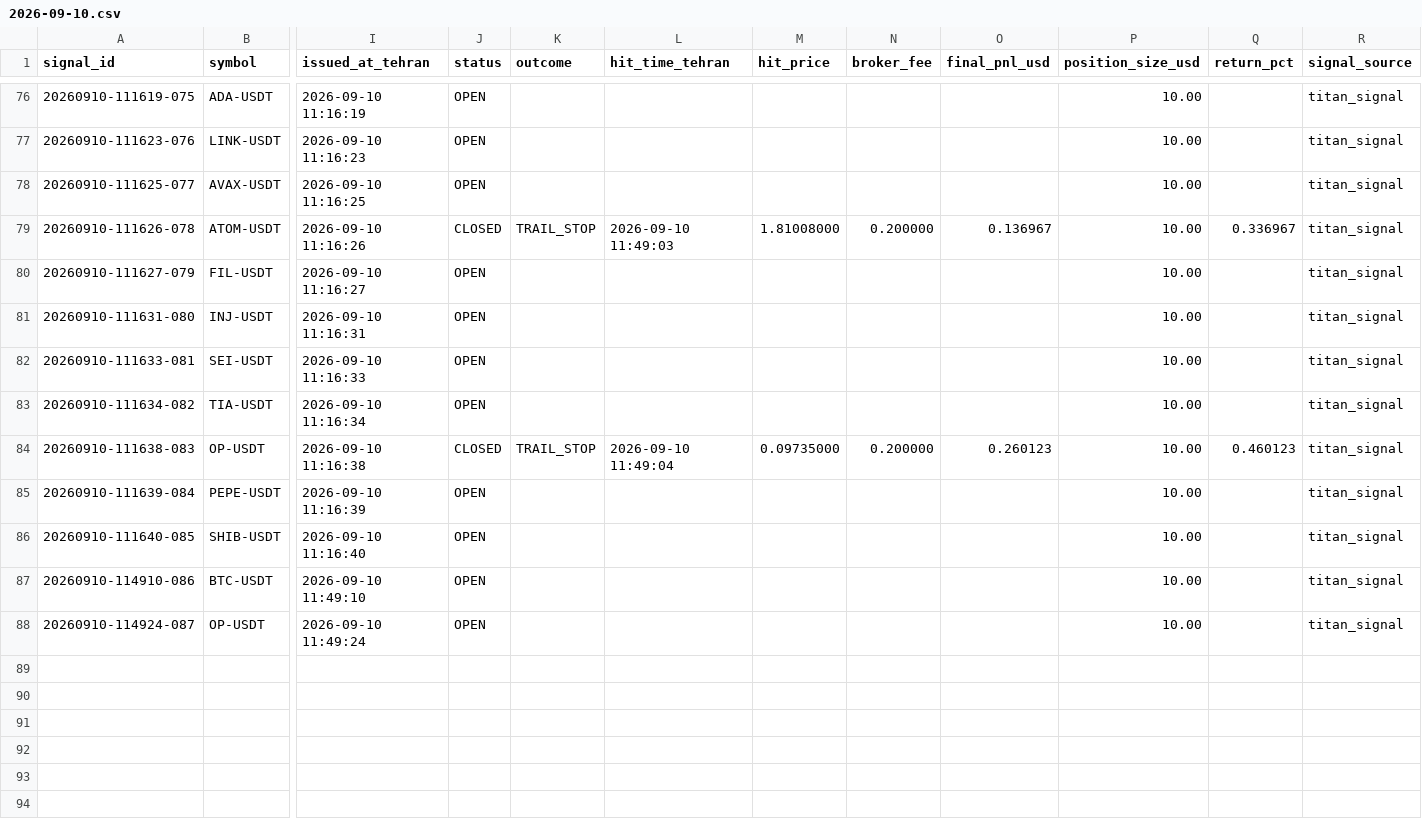
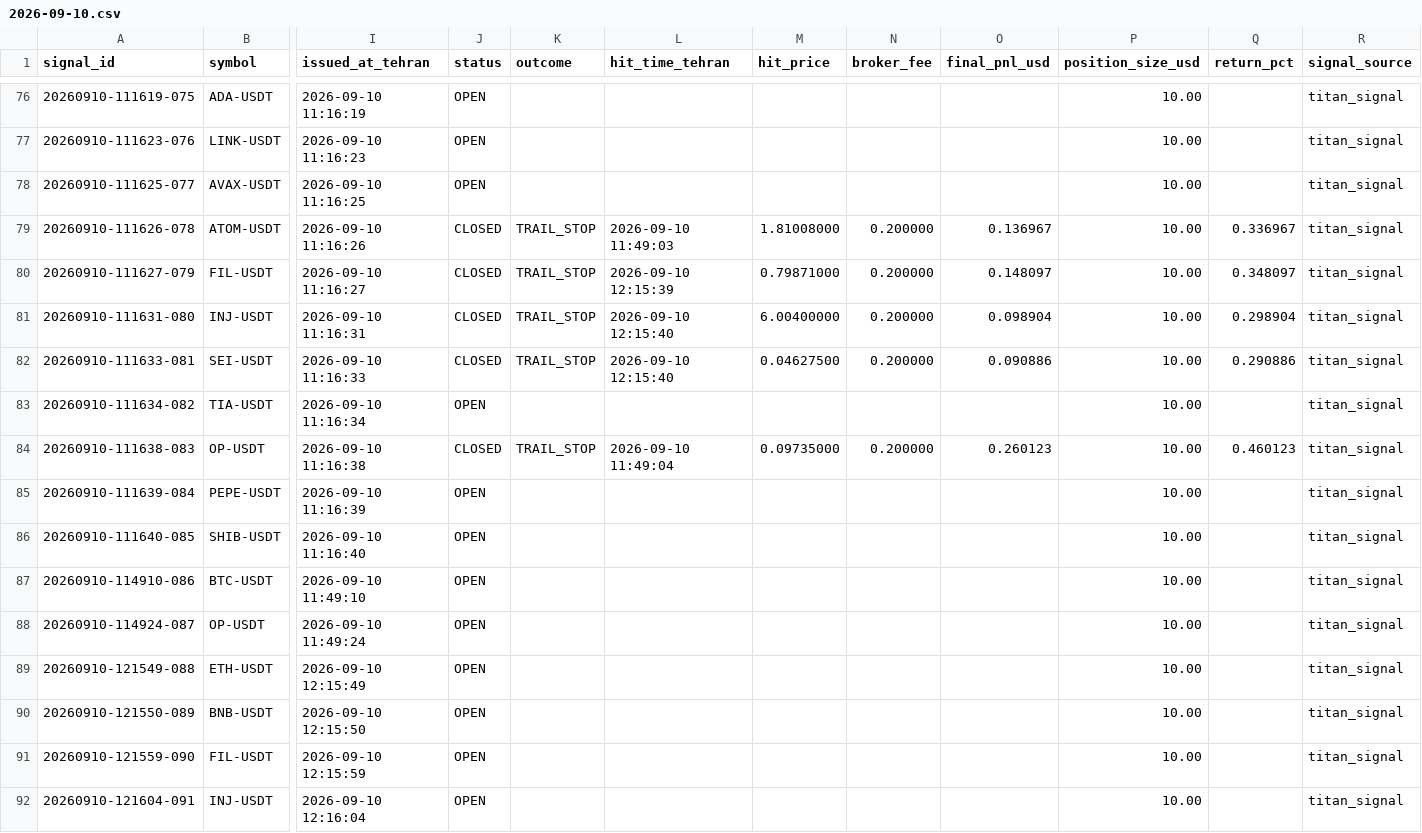
Before and after one commit to khosroabadi-Soft/Titan-Signal, a CSV file: data/signals/2026-09-10.csv, drawn as a sheet; only a part is shown, gaps mark what is left out; rows hold the shown columns only; the diff names each change by its address in the sheet, - before the commit and + after, or states it on an @@ line.

```diff
--- a/data/signals/2026-09-10.csv
+++ b/data/signals/2026-09-10.csv
-J80:J82 (status): OPEN
+J80:J82 (status): CLOSED
-K80:K82 (outcome): (empty)
+K80:K82 (outcome): TRAIL_STOP
-L80 (hit_time_tehran): (empty)
+L80 (hit_time_tehran): 2026-09-10 12:15:39
-M80 (hit_price): (empty)
+M80 (hit_price): 0.79871000
-N80:N82 (broker_fee): (empty)
+N80:N82 (broker_fee): 0.200000
-O80 (final_pnl_usd): (empty)
+O80 (final_pnl_usd): 0.148097
-Q80 (return_pct): (empty)
+Q80 (return_pct): 0.348097
-L81:L82 (hit_time_tehran): (empty)
+L81:L82 (hit_time_tehran): 2026-09-10 12:15:40
-M81 (hit_price): (empty)
+M81 (hit_price): 6.00400000
-O81 (final_pnl_usd): (empty)
+O81 (final_pnl_usd): 0.098904
-Q81 (return_pct): (empty)
+Q81 (return_pct): 0.298904
-M82 (hit_price): (empty)
+M82 (hit_price): 0.04627500
-O82 (final_pnl_usd): (empty)
+O82 (final_pnl_usd): 0.090886
-Q82 (return_pct): (empty)
+Q82 (return_pct): 0.290886
+row 89: 20260910-121549-088 | ETH-USDT | 2026-09-10 12:15:49 | OPEN |  |  |  |  |  | 10.00 |  | titan_signal
+row 90: 20260910-121550-089 | BNB-USDT | 2026-09-10 12:15:50 | OPEN |  |  |  |  |  | 10.00 |  | titan_signal
+row 91: 20260910-121559-090 | FIL-USDT | 2026-09-10 12:15:59 | OPEN |  |  |  |  |  | 10.00 |  | titan_signal
+row 92: 20260910-121604-091 | INJ-USDT | 2026-09-10 12:16:04 | OPEN |  |  |  |  |  | 10.00 |  | titan_signal
```
Also changed, not shown: 1 other file.
